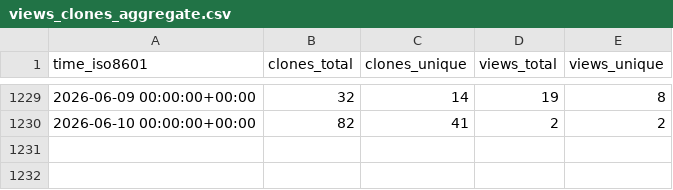
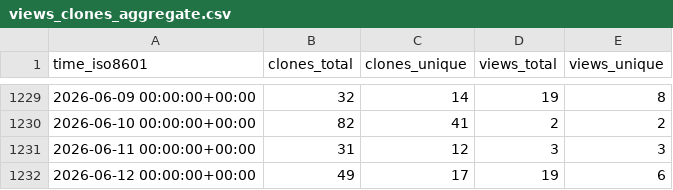
Before and after one commit to DataJourneyHQ/DataJourney, a CSV file: sayantikabanik/DataJourney/ghrs-data/views_clones_aggregate.csv, drawn as a sheet; only a part is shown, gaps mark what is left out; the diff names each change by its address in the sheet, - before the commit and + after, or states it on an @@ line.

```diff
--- a/sayantikabanik/DataJourney/ghrs-data/views_clones_aggregate.csv
+++ b/sayantikabanik/DataJourney/ghrs-data/views_clones_aggregate.csv
+row 1231: 2026-06-11 00:00:00+00:00 | 31 | 12 | 3 | 3
+row 1232: 2026-06-12 00:00:00+00:00 | 49 | 17 | 19 | 6
```
Also changed, not shown: 1 other file.
